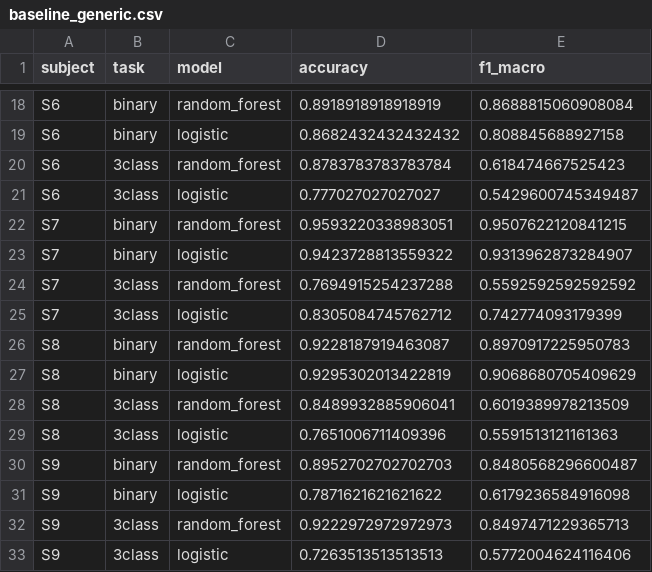
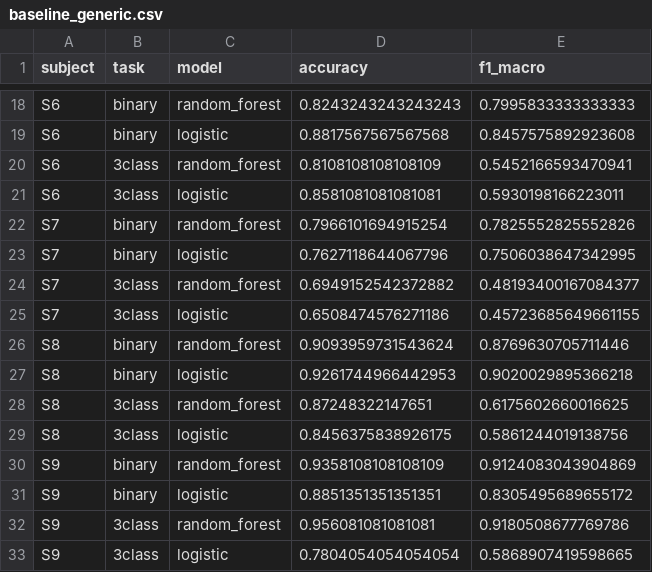
Before and after one commit to manognas-png/wesad_personalization_project, a CSV file: results/baseline_generic.csv, drawn as a sheet; only a part is shown, gaps mark what is left out; the diff covers the shown part only; the diff names each change by its address in the sheet, - before the commit and + after, or states it on an @@ line.

```diff
--- a/results/baseline_generic.csv
+++ b/results/baseline_generic.csv
-D18 (accuracy): 0.8918918918918919
+D18 (accuracy): 0.8243243243243243
-E18 (f1_macro): 0.8688815060908084
+E18 (f1_macro): 0.7995833333333333
-D19 (accuracy): 0.8682432432432432
+D19 (accuracy): 0.8817567567567568
-E19 (f1_macro): 0.808845688927158
+E19 (f1_macro): 0.8457575892923608
-D20 (accuracy): 0.8783783783783784
+D20 (accuracy): 0.8108108108108109
-E20 (f1_macro): 0.618474667525423
+E20 (f1_macro): 0.5452166593470941
-D21 (accuracy): 0.777027027027027
+D21 (accuracy): 0.8581081081081081
-E21 (f1_macro): 0.5429600745349487
+E21 (f1_macro): 0.5930198166223011
-D22 (accuracy): 0.9593220338983051
+D22 (accuracy): 0.7966101694915254
-E22 (f1_macro): 0.9507622120841215
+E22 (f1_macro): 0.7825552825552826
-D23 (accuracy): 0.9423728813559322
+D23 (accuracy): 0.7627118644067796
-E23 (f1_macro): 0.9313962873284907
+E23 (f1_macro): 0.7506038647342995
-D24 (accuracy): 0.7694915254237288
+D24 (accuracy): 0.6949152542372882
-E24 (f1_macro): 0.5592592592592592
+E24 (f1_macro): 0.48193400167084377
-D25 (accuracy): 0.8305084745762712
+D25 (accuracy): 0.6508474576271186
-E25 (f1_macro): 0.742774093179399
+E25 (f1_macro): 0.45723685649661155
-D26 (accuracy): 0.9228187919463087
+D26 (accuracy): 0.9093959731543624
-E26 (f1_macro): 0.8970917225950783
+E26 (f1_macro): 0.8769630705711446
-D27 (accuracy): 0.9295302013422819
+D27 (accuracy): 0.9261744966442953
-E27 (f1_macro): 0.9068680705409629
+E27 (f1_macro): 0.9020029895366218
-D28 (accuracy): 0.8489932885906041
+D28 (accuracy): 0.87248322147651
-E28 (f1_macro): 0.6019389978213509
+E28 (f1_macro): 0.6175602660016625
-D29 (accuracy): 0.7651006711409396
+D29 (accuracy): 0.8456375838926175
-E29 (f1_macro): 0.5591513121161363
+E29 (f1_macro): 0.5861244019138756
-D30 (accuracy): 0.8952702702702703
+D30 (accuracy): 0.9358108108108109
-E30 (f1_macro): 0.8480568296600487
+E30 (f1_macro): 0.9124083043904869
-D31 (accuracy): 0.7871621621621622
+D31 (accuracy): 0.8851351351351351
-E31 (f1_macro): 0.6179236584916098
+E31 (f1_macro): 0.8305495689655172
-D32 (accuracy): 0.9222972972972973
+D32 (accuracy): 0.956081081081081
-E32 (f1_macro): 0.8497471229365713
+E32 (f1_macro): 0.9180508677769786
-D33 (accuracy): 0.7263513513513513
+D33 (accuracy): 0.7804054054054054
-E33 (f1_macro): 0.5772004624116406
+E33 (f1_macro): 0.5868907419598665
```
Also changed, not shown: 87 edited cells elsewhere in this file, results/ablation_feature_sets.csv, 5 other files.
